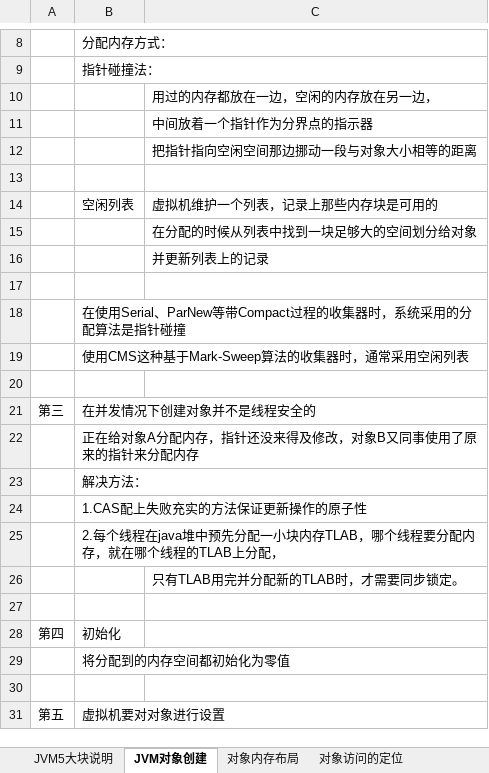
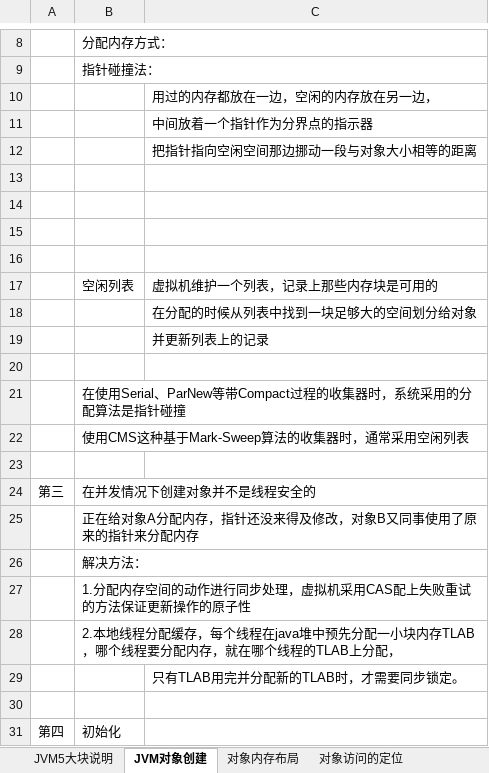
Before and after one commit to xieshiwei/JavaMS, an Excel workbook: JVM/2.内存管理机制.xlsx, sheet JVM对象创建, drawn as a sheet; only a part is shown, gaps mark what is left out; the shorter side is filled out with more unchanged rows; values as stored, in another font and other column widths than the file's, no borders; charts and pictures not drawn; addresses are those after the commit; the diff names each change by its address in the sheet, - before the commit and + after, or states it on an @@ line.

```diff
--- a/JVM/2.内存管理机制.xlsx (sheet JVM对象创建)
+++ b/JVM/2.内存管理机制.xlsx (sheet JVM对象创建)
+row 14: (empty)
+row 15: (empty)
+row 16: (empty)
-B27: 1.CAS配上失败充实的方法保证更新操作的原子性
+B27: 1.分配内存空间的动作进行同步处理，虚拟机采用CAS配上失败重试的方法保证更新操作的原子性
-B28: 2.每个线程…
+B28: 2.本地线程分配缓存，每个线程…
```
Also changed, not shown: charts or pictures, JVM/test.xlsx.
